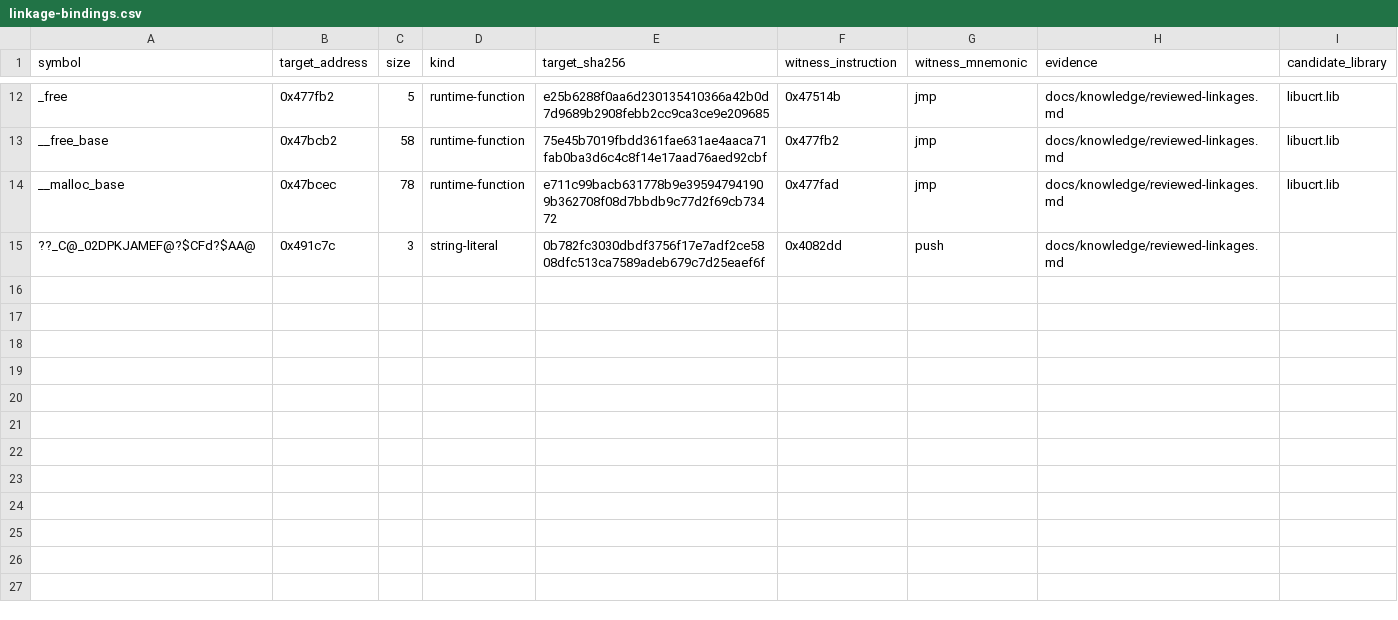
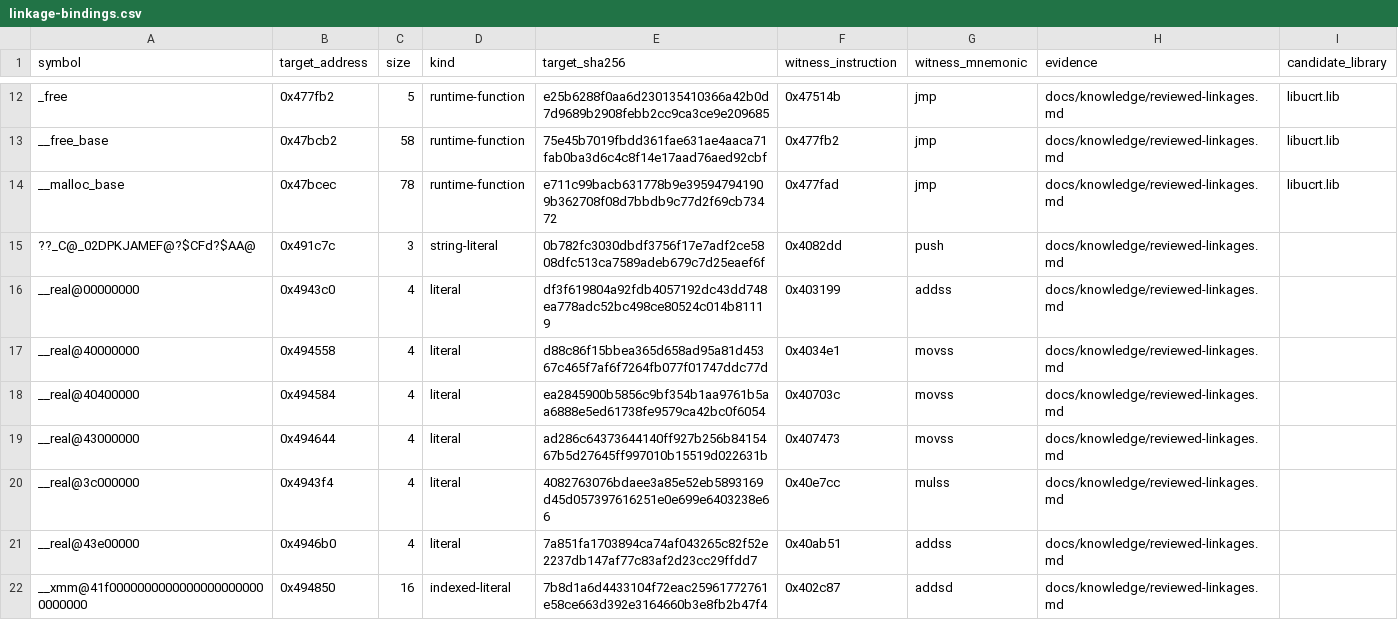
Before and after one commit to N0zoM1z0/th16, a CSV file: config/linkage-bindings.csv, drawn as a sheet; only a part is shown, gaps mark what is left out.

```diff
--- a/config/linkage-bindings.csv
+++ b/config/linkage-bindings.csv
@@ -15 +15,8 @@ __malloc_base,0x47bcec,78,runtime-function,e711c99bacb631778b9e395947941909b3627
 ??_C@_02DPKJAMEF@?$CFd?$AA@,0x491c7c,3,string-literal,0b782fc3030dbdf3756f17e7adf2ce5808dfc513ca7589adeb679c7d25eaef6f,0x4082dd,push,docs/knowledge/reviewed-linkages.md,
+__real@00000000,0x4943c0,4,literal,df3f619804a92fdb4057192dc43dd748ea778adc52bc498ce80524c014b81119,0x403199,addss,docs/knowledge/reviewed-linkages.md,
+__real@40000000,0x494558,4,literal,d88c86f15bbea365d658ad95a81d45367c465f7af6f7264fb077f01747ddc77d,0x4034e1,movss,docs/knowledge/reviewed-linkages.md,
+__real@40400000,0x494584,4,literal,ea2845900b5856c9bf354b1aa9761b5aa6888e5ed61738fe9579ca42bc0f6054,0x40703c,movss,docs/knowledge/reviewed-linkages.md,
+__real@43000000,0x494644,4,literal,ad286c64373644140ff927b256b8415467b5d27645ff997010b15519d022631b,0x407473,movss,docs/knowledge/reviewed-linkages.md,
+__real@3c000000,0x4943f4,4,literal,4082763076bdaee3a85e52eb5893169d45d057397616251e0e699e6403238e66,0x40e7cc,mulss,docs/knowledge/reviewed-linkages.md,
+__real@43e00000,0x4946b0,4,literal,7a851fa1703894ca74af043265c82f52e2237db147af77c83af2d23cc29ffdd7,0x40ab51,addss,docs/knowledge/reviewed-linkages.md,
+__xmm@41f00000000000000000000000000000,0x494850,16,indexed-literal,7b8d1a6d4433104f72eac25961772761e58ce663d392e3164660b3e8fb2b47f4,0x402c87,addsd,docs/knowledge/reviewed-linkages.md,
```
Also changed, not shown: config/function-boundaries.csv, config/functions.csv, 17 other files.
